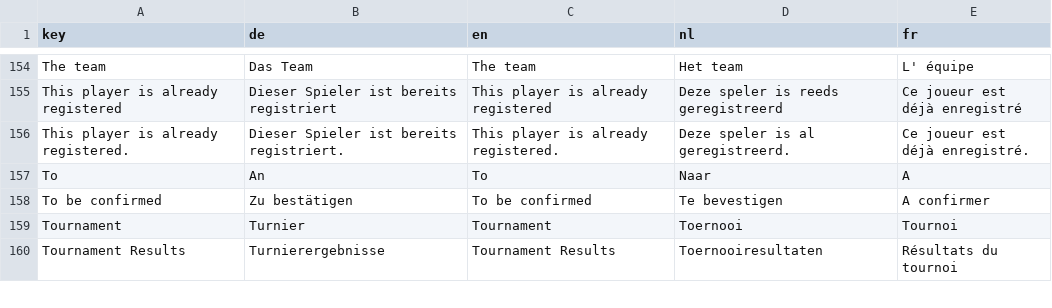
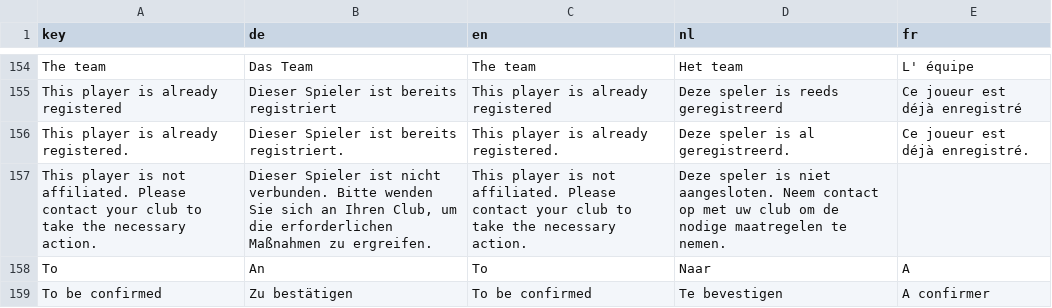
Before and after one commit to cropr/bycco, a CSV file: backend/bycco/scripts/lang_all.csv, drawn as a sheet; only a part is shown, gaps mark what is left out; the shorter side is filled out with more unchanged rows; the diff names each change by its address in the sheet, - before the commit and + after, or states it on an @@ line.

```diff
--- a/backend/bycco/scripts/lang_all.csv
+++ b/backend/bycco/scripts/lang_all.csv
+row 157: This player is not affiliated. Please contact your club to take the necessary action. | Dieser Spieler ist nicht verbunden. Bitte wenden Sie sich an Ihren Club, um die erforderlichen Maßnahmen zu ergreifen. | This player is not affiliated. Please contact your club to take the necessary action. | Deze speler is niet aangesloten. Neem contact op met uw club om de nodige maatregelen te nemen.
```
Also changed, not shown: 38 other files.
